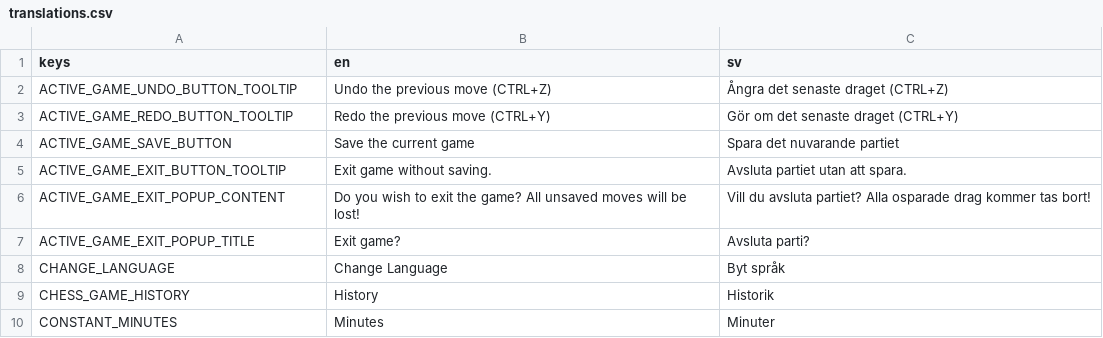
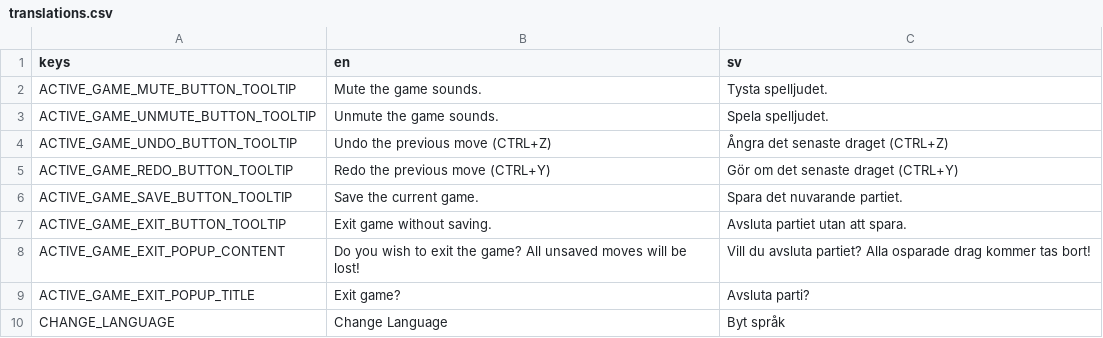
Before and after one commit to albinantti/UIPChess, a CSV file: Project/Resources/translations.csv, drawn as a sheet; only a part is shown; the shorter side is filled out with more unchanged rows.

Commit message:
Add mute button to active game

```diff
--- a/Project/Resources/translations.csv
+++ b/Project/Resources/translations.csv
@@ -1,5 +1,7 @@
 keys,en,sv
+ACTIVE_GAME_MUTE_BUTTON_TOOLTIP,Mute the game sounds.,Tysta spelljudet.
+ACTIVE_GAME_UNMUTE_BUTTON_TOOLTIP,Unmute the game sounds.,Spela spelljudet.
 ACTIVE_GAME_UNDO_BUTTON_TOOLTIP,Undo the previous move (CTRL+Z),Ångra det senaste draget (CTRL+Z)
 ACTIVE_GAME_REDO_BUTTON_TOOLTIP,Redo the previous move (CTRL+Y),Gör om det senaste draget (CTRL+Y)
-ACTIVE_GAME_SAVE_BUTTON,Save the current game,Spara det nuvarande partiet
+ACTIVE_GAME_SAVE_BUTTON_TOOLTIP,Save the current game.,Spara det nuvarande partiet.
 ACTIVE_GAME_EXIT_BUTTON_TOOLTIP,Exit game without saving.,Avsluta partiet utan att spara.
```
Also changed, not shown: 4 other files.
